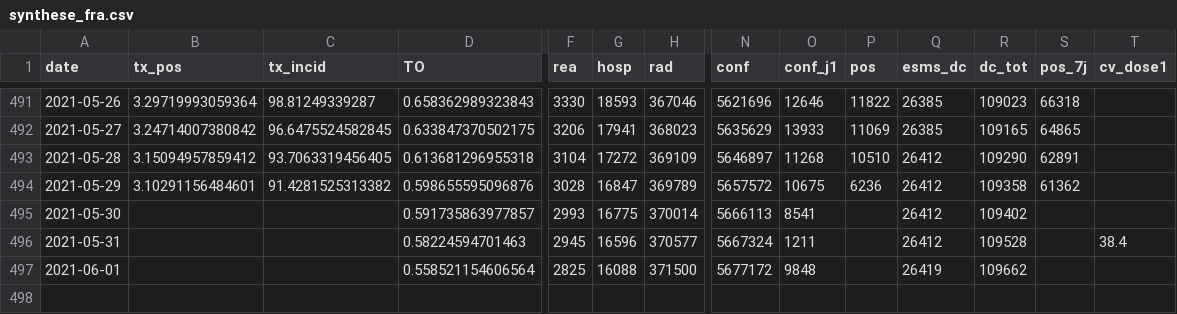
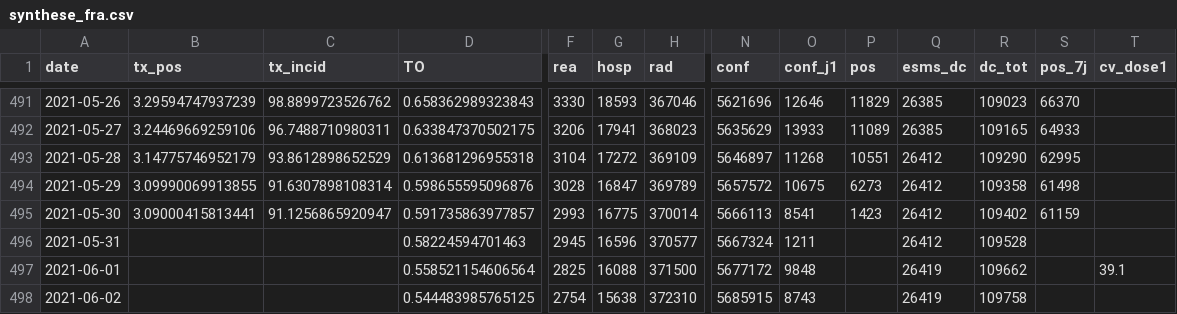
Before and after one commit to etalab/data-covid19-dashboard-widgets, a CSV file: files_new/synthese_fra.csv, drawn as a sheet; only a part is shown, gaps mark what is left out; rows hold the shown columns only; the diff covers the shown part only; the diff names each change by its address in the sheet, - before the commit and + after, or states it on an @@ line.

```diff
--- a/files_new/synthese_fra.csv
+++ b/files_new/synthese_fra.csv
-B491 (tx_pos): 3.29719993059364
+B491 (tx_pos): 3.29594747937239
-C491 (tx_incid): 98.81249339287
+C491 (tx_incid): 98.8899723526762
-P491 (pos): 11822
+P491 (pos): 11829
-S491 (pos_7j): 66318
+S491 (pos_7j): 66370
-B492 (tx_pos): 3.24714007380842
+B492 (tx_pos): 3.24469669259106
-C492 (tx_incid): 96.6475524582845
+C492 (tx_incid): 96.7488710980311
-P492 (pos): 11069
+P492 (pos): 11089
-S492 (pos_7j): 64865
+S492 (pos_7j): 64933
-B493 (tx_pos): 3.15094957859412
+B493 (tx_pos): 3.14775746952179
-C493 (tx_incid): 93.7063319456405
+C493 (tx_incid): 93.8612898652529
-P493 (pos): 10510
+P493 (pos): 10551
-S493 (pos_7j): 62891
+S493 (pos_7j): 62995
-B494 (tx_pos): 3.10291156484601
+B494 (tx_pos): 3.09990069913855
-C494 (tx_incid): 91.4281525313382
+C494 (tx_incid): 91.6307898108314
-P494 (pos): 6236
+P494 (pos): 6273
-S494 (pos_7j): 61362
+S494 (pos_7j): 61498
-B495 (tx_pos): (empty)
+B495 (tx_pos): 3.09000415813441
-C495 (tx_incid): (empty)
+C495 (tx_incid): 91.1256865920947
-P495 (pos): (empty)
+P495 (pos): 1423
-S495 (pos_7j): (empty)
+S495 (pos_7j): 61159
-T496 (cv_dose1): 38.4
+T496 (cv_dose1): (empty)
-T497 (cv_dose1): (empty)
+T497 (cv_dose1): 39.1
+row 498: 2021-06-02 |  |  | 0.544483985765125 | 2754 | 15638 | 372310 | 5685915 | 8743 |  | 26419 | 109758
```
Also changed, not shown: 61 edited cells elsewhere in this file, files_previous/taux_reg.csv, 34 other files.
